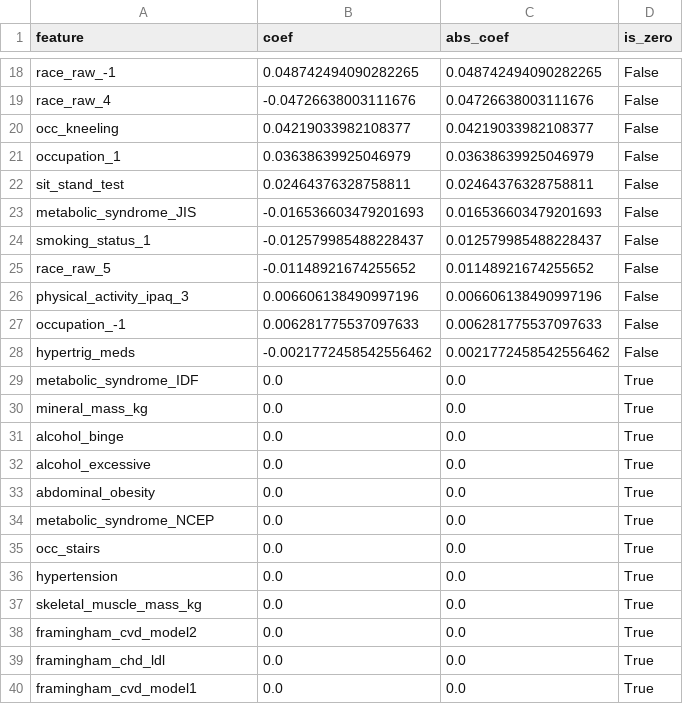
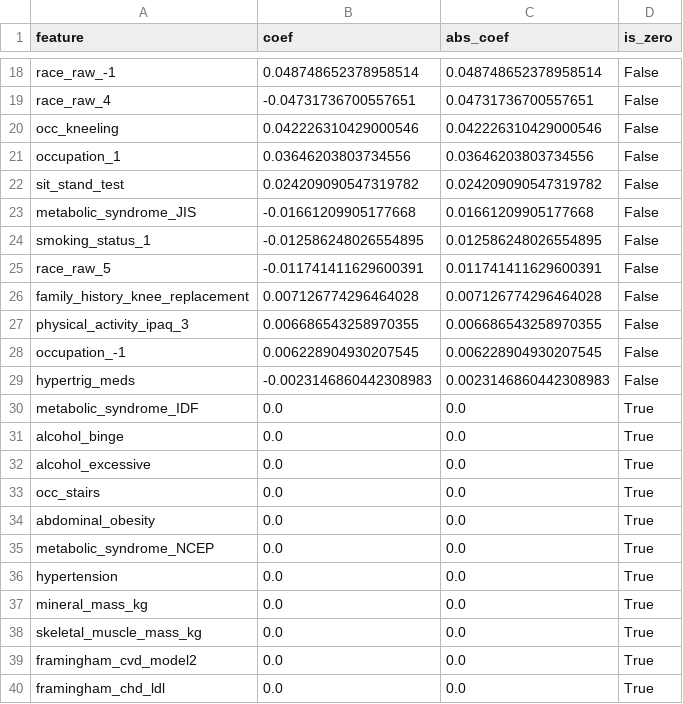
Before and after one commit to juliogdomingues/clinical-rKOAprev, a CSV file: results/final_analysis/lasso_coefficients_full.csv, drawn as a sheet; only a part is shown, gaps mark what is left out; the shorter side is filled out with more unchanged rows; addresses are those after the commit; the diff covers the shown part only; the diff names each change by its address in the sheet, - before the commit and + after, or states it on an @@ line.

Commit message:
Refresh stale LASSO files and dependent figures
The committed lasso_coefficients_{full,clinical}.csv predated
family_history_knee_replacement (FDR4_LB) being added to the data prep,
so they omitted that variable. Regenerated via scripts/02_feature_selection.py
(seed 42); the LASSO diagnostics and the two figures that consume them are
now consistent with the current 70-column dataset.

Changed:
- lasso_coefficients_{full,clinical}.csv      (now include family_history)
- lasso_cv_by_C_{full,clinical}.csv           (LASSO CV path)
- lasso_zeroed_features_{full,clinical}.csv   (zeroed set)
- imputation_counts_{full,clinical}_feature_set.csv  (extra feature row)
- fig_roc_comparison.png                      (Full/Clinical Lasso curves)
- fig_abstract_combined.png                   (Panel A Lasso curves)

Verified:
- The three core selection files (stepwise_mpms_clinical.csv,
  mpms_features_for_ci.csv, final_5var_features_for_ci.csv) are BYTE-
  IDENTICAL, so Table 1, the AUC summary, and the final-5 model are
  unchanged. All 26 tests pass.
- results/comparison/ (the canonical manuscript outputs) untouched.
- Spurious re-renders of data-identical figures (fig_stepwise_mpms.png,
  fig_roc_mpms_overlay_v2.png, roc_mpms_by_k/*.png) were reverted.

Note: fig_abstract_{6models,mpms_composite,mpms_gain_only,mpms_gain_only2}.png
have no active producer (archived exploratory scripts) and were left as-is.

```diff
--- a/results/final_analysis/lasso_coefficients_full.csv
+++ b/results/final_analysis/lasso_coefficients_full.csv
-B18 (coef): 0.048742494090282265
+B18 (coef): 0.048748652378958514
-C18 (abs_coef): 0.048742494090282265
+C18 (abs_coef): 0.048748652378958514
-B19 (coef): -0.04726638003111676
+B19 (coef): -0.04731736700557651
-C19 (abs_coef): 0.04726638003111676
+C19 (abs_coef): 0.04731736700557651
-B20 (coef): 0.04219033982108377
+B20 (coef): 0.042226310429000546
-C20 (abs_coef): 0.04219033982108377
+C20 (abs_coef): 0.042226310429000546
-B21 (coef): 0.03638639925046979
+B21 (coef): 0.03646203803734556
-C21 (abs_coef): 0.03638639925046979
+C21 (abs_coef): 0.03646203803734556
-B22 (coef): 0.02464376328758811
+B22 (coef): 0.024209090547319782
-C22 (abs_coef): 0.02464376328758811
+C22 (abs_coef): 0.024209090547319782
-B23 (coef): -0.016536603479201693
+B23 (coef): -0.01661209905177668
-C23 (abs_coef): 0.016536603479201693
+C23 (abs_coef): 0.01661209905177668
-B24 (coef): -0.012579985488228437
+B24 (coef): -0.012586248026554895
-C24 (abs_coef): 0.012579985488228437
+C24 (abs_coef): 0.012586248026554895
-B25 (coef): -0.01148921674255652
+B25 (coef): -0.011741411629600391
-C25 (abs_coef): 0.01148921674255652
+C25 (abs_coef): 0.011741411629600391
+row 26: family_history_knee_replacement | 0.007126774296464028 | 0.007126774296464028 | False
-B27 (coef): 0.006606138490997196
+B27 (coef): 0.006686543258970355
-C27 (abs_coef): 0.006606138490997196
+C27 (abs_coef): 0.006686543258970355
-B28 (coef): 0.006281775537097633
+B28 (coef): 0.006228904930207545
-C28 (abs_coef): 0.006281775537097633
+C28 (abs_coef): 0.006228904930207545
-B29 (coef): -0.0021772458542556462
+B29 (coef): -0.0023146860442308983
-C29 (abs_coef): 0.0021772458542556462
+C29 (abs_coef): 0.0023146860442308983
@@ row 35 moved to row 33: occ_stairs @@
@@ row 30 moved to row 37: mineral_mass_kg @@
```
Also changed, not shown: 32 edited cells elsewhere in this file, results/final_analysis/imputation_counts_clinical_feature_set.csv, results/final_analysis/imputation_counts_full_feature_set.csv, 7 other files.
